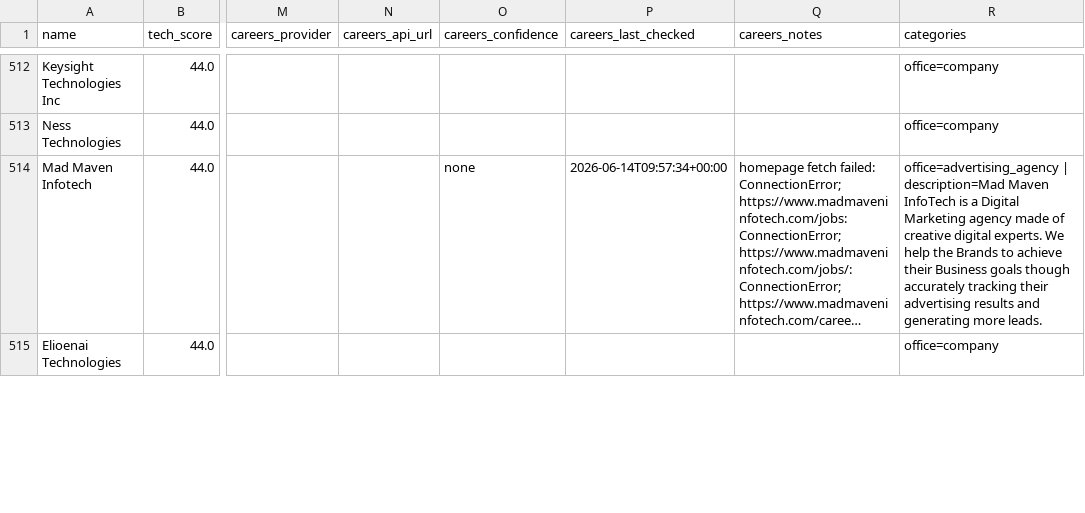
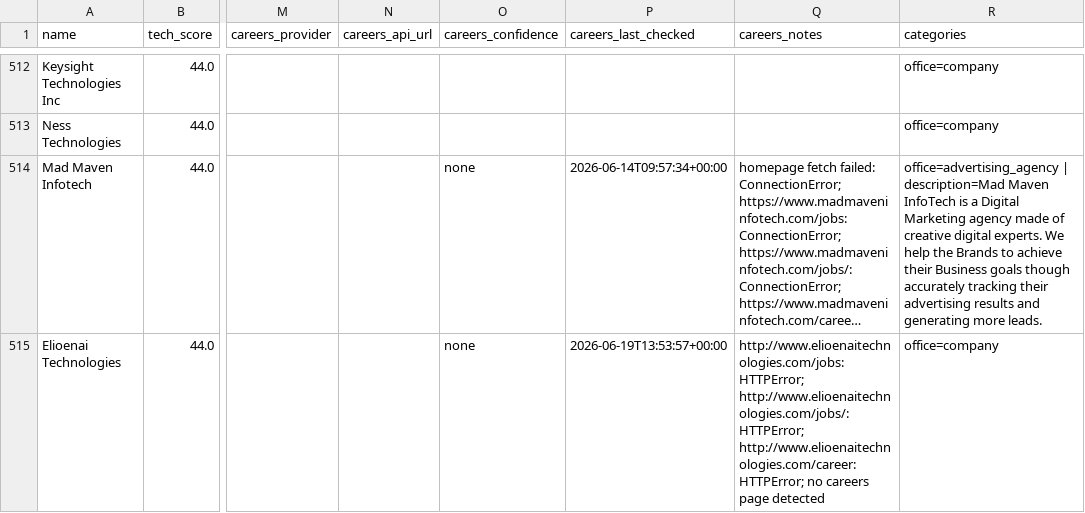
Before and after one commit to AkashKumar7902/india-tech-company-finder, a CSV file: results/india_tech_companies.csv, drawn as a sheet; only a part is shown, gaps mark what is left out; long unchanged cells end in …; the diff covers the shown part only; the diff names each change by its address in the sheet, - before the commit and + after, or states it on an @@ line.

```diff
--- a/results/india_tech_companies.csv
+++ b/results/india_tech_companies.csv
-O515 (careers_confidence): (empty)
+O515 (careers_confidence): none
-P515 (careers_last_checked): (empty)
+P515 (careers_last_checked): 2026-06-19T13:53:57+00:00
-Q515 (careers_notes): (empty)
+Q515 (careers_notes): http://www.elioenaitechnologies.com/jobs: HTTPError; http://www.elioenaitechnologies.com/jobs/: HTTPError; http://www.elioenaitechnologies.com/career: HTTPError; no careers page detected
```
Also changed, not shown: 1 added row, 1 removed row and 6 edited cells elsewhere in this file, 1 other file.
